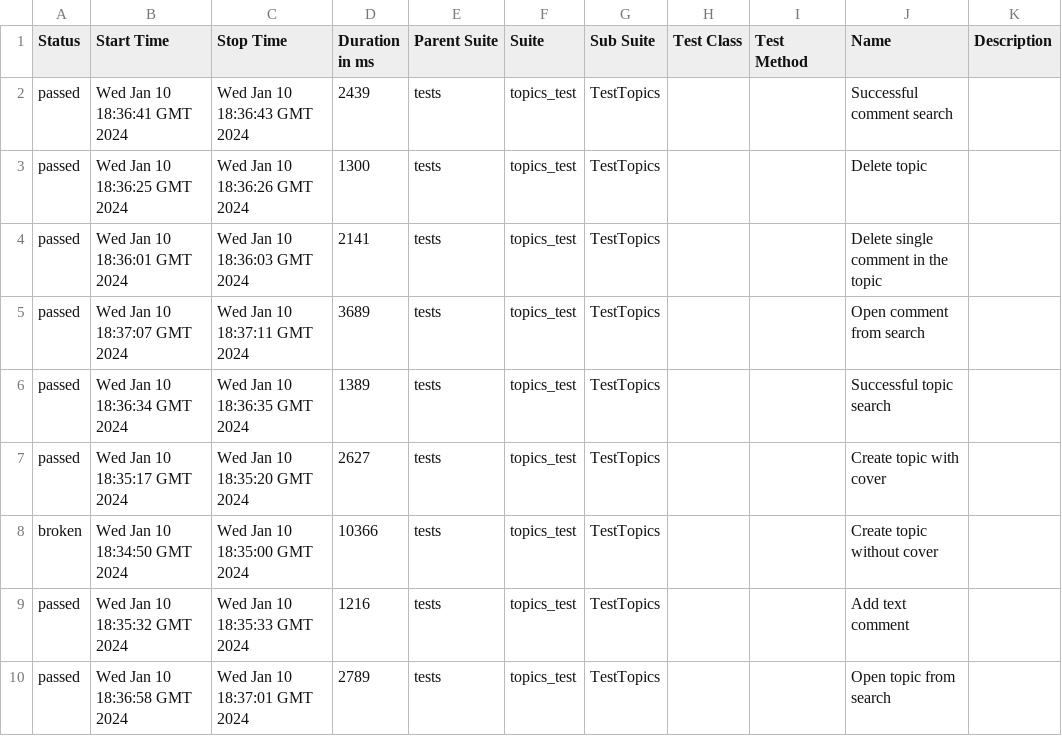
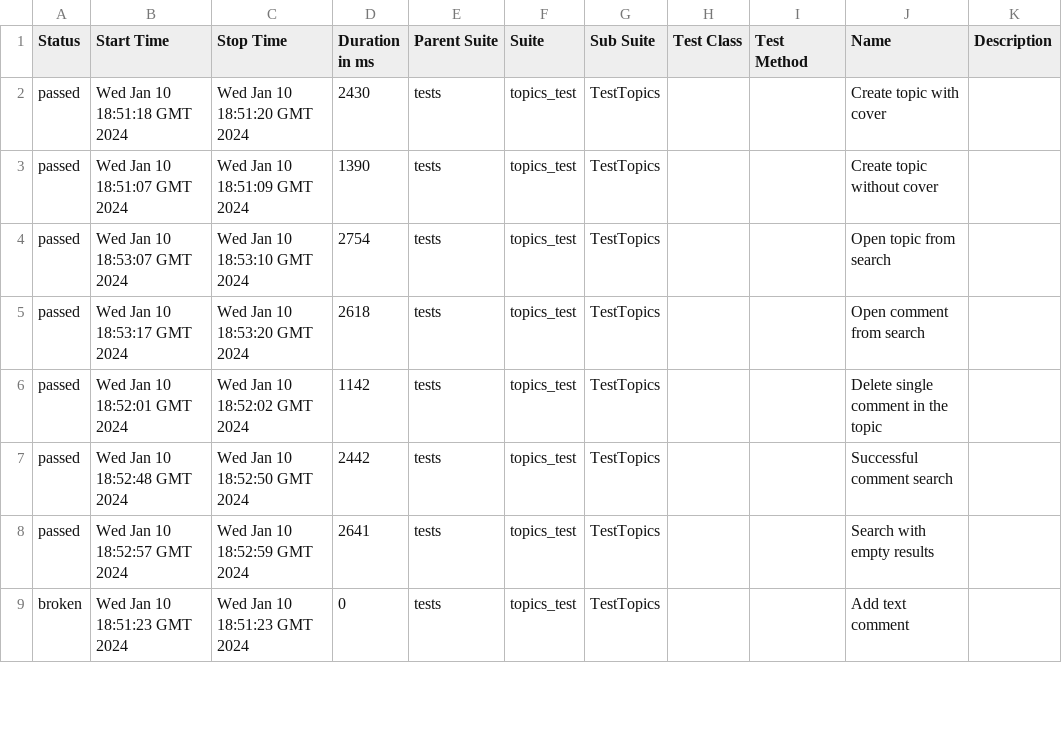
Before and after one commit to Victoria-Buzueva/CICDtest, a CSV file: data/suites.csv, drawn as a sheet; only a part is shown; the diff covers the shown part only.

```diff
--- a/data/suites.csv
+++ b/data/suites.csv
@@ -1,10 +1,9 @@
 "Status","Start Time","Stop Time","Duration in ms","Parent Suite","Suite","Sub Suite","Test Class","Test Method","Name","Description"
-"passed","Wed Jan 10 18:36:41 GMT 2024","Wed Jan 10 18:36:43 GMT 2024","2439","tests","topics_test","TestTopics","","","Successful comment search",""
-"passed","Wed Jan 10 18:36:25 GMT 2024","Wed Jan 10 18:36:26 GMT 2024","1300","tests","topics_test","TestTopics","","","Delete topic",""
-"passed","Wed Jan 10 18:36:01 GMT 2024","Wed Jan 10 18:36:03 GMT 2024","2141","tests","topics_test","TestTopics","","","Delete single comment in the topic",""
-"passed","Wed Jan 10 18:37:07 GMT 2024","Wed Jan 10 18:37:11 GMT 2024","3689","tests","topics_test","TestTopics","","","Open comment from search",""
-"passed","Wed Jan 10 18:36:34 GMT 2024","Wed Jan 10 18:36:35 GMT 2024","1389","tests","topics_test","TestTopics","","","Successful topic search",""
-"passed","Wed Jan 10 18:35:17 GMT 2024","Wed Jan 10 18:35:20 GMT 2024","2627","tests","topics_test","TestTopics","","","Create topic with cover",""
-"broken","Wed Jan 10 18:34:50 GMT 2024","Wed Jan 10 18:35:00 GMT 2024","10366","tests","topics_test","TestTopics","","","Create topic without cover",""
-"passed","Wed Jan 10 18:35:32 GMT 2024","Wed Jan 10 18:35:33 GMT 2024","1216","tests","topics_test","TestTopics","","","Add text comment",""
-"passed","Wed Jan 10 18:36:58 GMT 2024","Wed Jan 10 18:37:01 GMT 2024","2789","tests","topics_test","TestTopics","","","Open topic from search",""
+"passed","Wed Jan 10 18:51:18 GMT 2024","Wed Jan 10 18:51:20 GMT 2024","2430","tests","topics_test","TestTopics","","","Create topic with cover",""
+"passed","Wed Jan 10 18:51:07 GMT 2024","Wed Jan 10 18:51:09 GMT 2024","1390","tests","topics_test","TestTopics","","","Create topic without cover",""
+"passed","Wed Jan 10 18:53:07 GMT 2024","Wed Jan 10 18:53:10 GMT 2024","2754","tests","topics_test","TestTopics","","","Open topic from search",""
+"passed","Wed Jan 10 18:53:17 GMT 2024","Wed Jan 10 18:53:20 GMT 2024","2618","tests","topics_test","TestTopics","","","Open comment from search",""
+"passed","Wed Jan 10 18:52:01 GMT 2024","Wed Jan 10 18:52:02 GMT 2024","1142","tests","topics_test","TestTopics","","","Delete single comment in the topic",""
+"passed","Wed Jan 10 18:52:48 GMT 2024","Wed Jan 10 18:52:50 GMT 2024","2442","tests","topics_test","TestTopics","","","Successful comment search",""
+"passed","Wed Jan 10 18:52:57 GMT 2024","Wed Jan 10 18:52:59 GMT 2024","2641","tests","topics_test","TestTopics","","","Search with empty results",""
+"broken","Wed Jan 10 18:51:23 GMT 2024","Wed Jan 10 18:51:23 GMT 2024","0","tests","topics_test","TestTopics","","","Add text comment",""
```
Also changed, not shown: 1 added row and 12 edited cells elsewhere in this file, 35 other files.
